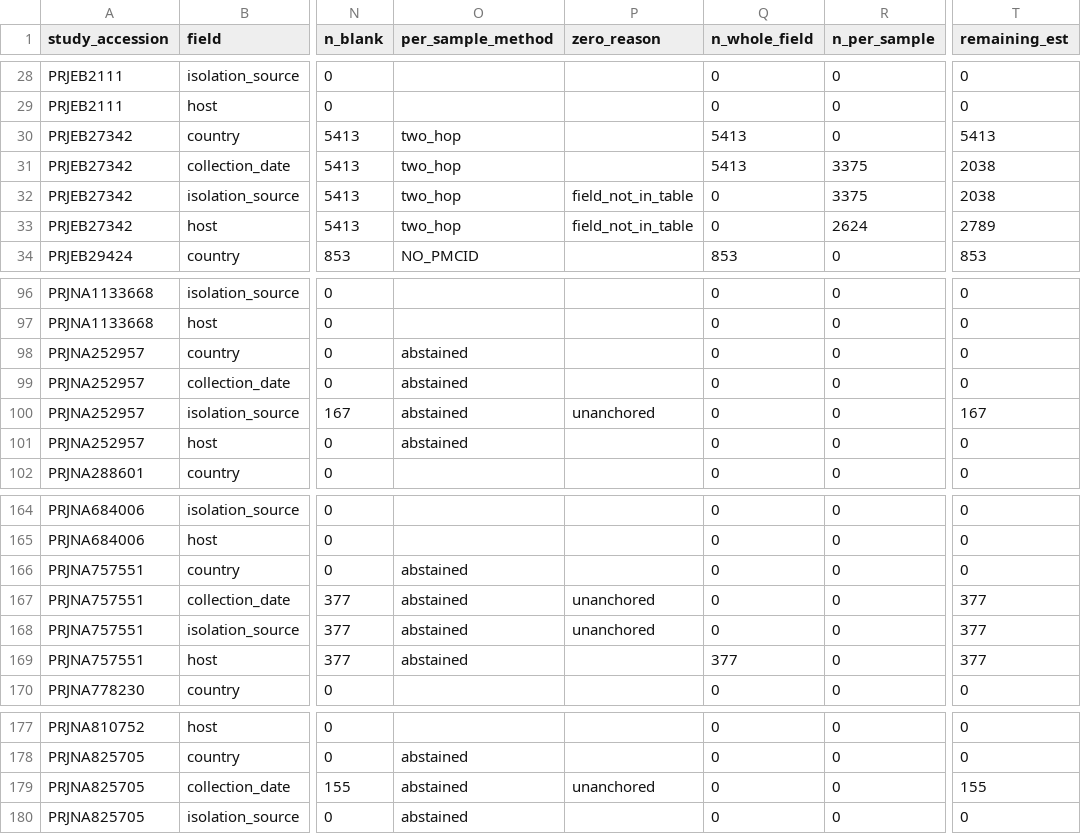
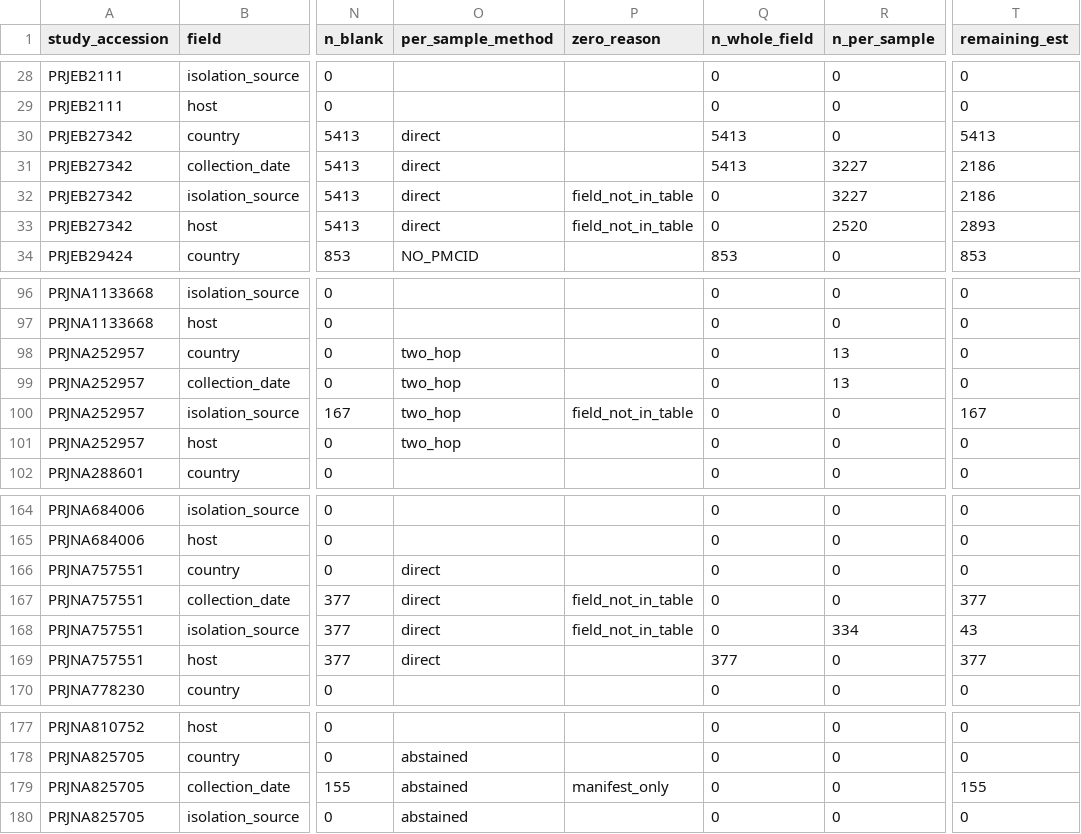
Before and after one commit to abelsond-cam/BacHGT, a TSV file: src/bac_metadata/bac_agentic_metadata/applications/klebsiella/data/scorecard/run_health_test_report.tsv, drawn as a sheet; only a part is shown, gaps mark what is left out; the diff names each change by its address in the sheet, - before the commit and + after, or states it on an @@ line.

```diff
--- a/src/bac_metadata/bac_agentic_metadata/applications/klebsiella/data/scorecard/run_health_test_report.tsv
+++ b/src/bac_metadata/bac_agentic_metadata/applications/klebsiella/data/scorecard/run_health_test_report.tsv
-O30:O33 (per_sample_method): two_hop
+O30:O33 (per_sample_method): direct
-R31:R32 (n_per_sample): 3375
+R31:R32 (n_per_sample): 3227
-T31:T32 (remaining_est): 2038
+T31:T32 (remaining_est): 2186
-R33 (n_per_sample): 2624
+R33 (n_per_sample): 2520
-T33 (remaining_est): 2789
+T33 (remaining_est): 2893
-O98:O101 (per_sample_method): abstained
+O98:O101 (per_sample_method): two_hop
-R98:R99 (n_per_sample): 0
+R98:R99 (n_per_sample): 13
-P100 (zero_reason): unanchored
+P100 (zero_reason): field_not_in_table
-O166:O169 (per_sample_method): abstained
+O166:O169 (per_sample_method): direct
-P167:P168 (zero_reason): unanchored
+P167:P168 (zero_reason): field_not_in_table
-R168 (n_per_sample): 0
+R168 (n_per_sample): 334
-T168 (remaining_est): 377
+T168 (remaining_est): 43
-P179 (zero_reason): unanchored
+P179 (zero_reason): manifest_only
```
Also changed, not shown: src/bac_metadata/bac_agentic_metadata/applications/klebsiella/data/sample_lv_attributes/per_sample/per_sample_outcomes_test.tsv, src/bac_metadata/bac_agentic_metadata/applications/klebsiella/data/sample_lv_attributes/persample_supplement_worklist_test.tsv, 7 other files.
